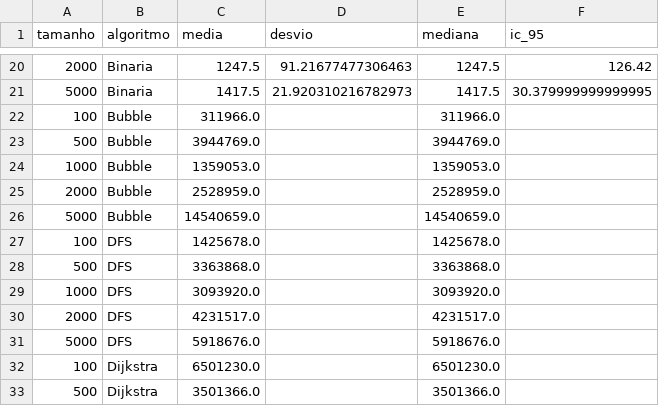
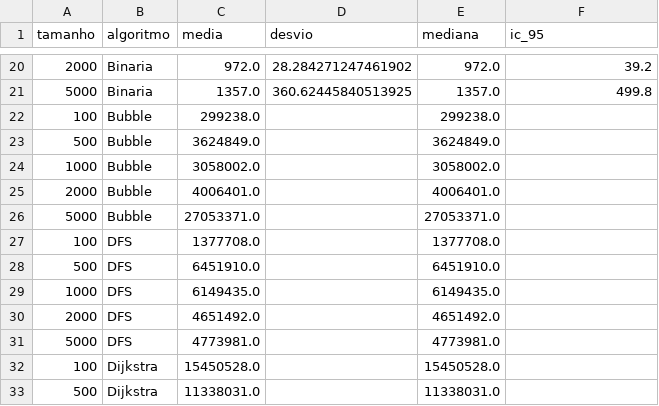
Before and after one commit to ivnavalenca/algolab, a CSV file: docs/resultados/metrics.csv, drawn as a sheet; only a part is shown, gaps mark what is left out; the diff covers the shown part only.

```diff
--- a/docs/resultados/metrics.csv
+++ b/docs/resultados/metrics.csv
@@ -20,14 +20,14 @@ tamanho,algoritmo,media,desvio,mediana,ic_95
-2000,Binaria,1247.5,91.21677477306463,1247.5,126.42
-5000,Binaria,1417.5,21.920310216782973,1417.5,30.379999999999995
-100,Bubble,311966.0,,311966.0,
-500,Bubble,3944769.0,,3944769.0,
-1000,Bubble,1359053.0,,1359053.0,
-2000,Bubble,2528959.0,,2528959.0,
-5000,Bubble,14540659.0,,14540659.0,
-100,DFS,1425678.0,,1425678.0,
-500,DFS,3363868.0,,3363868.0,
-1000,DFS,3093920.0,,3093920.0,
-2000,DFS,4231517.0,,4231517.0,
-5000,DFS,5918676.0,,5918676.0,
-100,Dijkstra,6501230.0,,6501230.0,
-500,Dijkstra,3501366.0,,3501366.0,
+2000,Binaria,972.0,28.284271247461902,972.0,39.2
+5000,Binaria,1357.0,360.62445840513925,1357.0,499.8
+100,Bubble,299238.0,,299238.0,
+500,Bubble,3624849.0,,3624849.0,
+1000,Bubble,3058002.0,,3058002.0,
+2000,Bubble,4006401.0,,4006401.0,
+5000,Bubble,27053371.0,,27053371.0,
+100,DFS,1377708.0,,1377708.0,
+500,DFS,6451910.0,,6451910.0,
+1000,DFS,6149435.0,,6149435.0,
+2000,DFS,4651492.0,,4651492.0,
+5000,DFS,4773981.0,,4773981.0,
+100,Dijkstra,15450528.0,,15450528.0,
+500,Dijkstra,11338031.0,,11338031.0,
```
Also changed, not shown: 128 edited cells elsewhere in this file, 14 other files.
